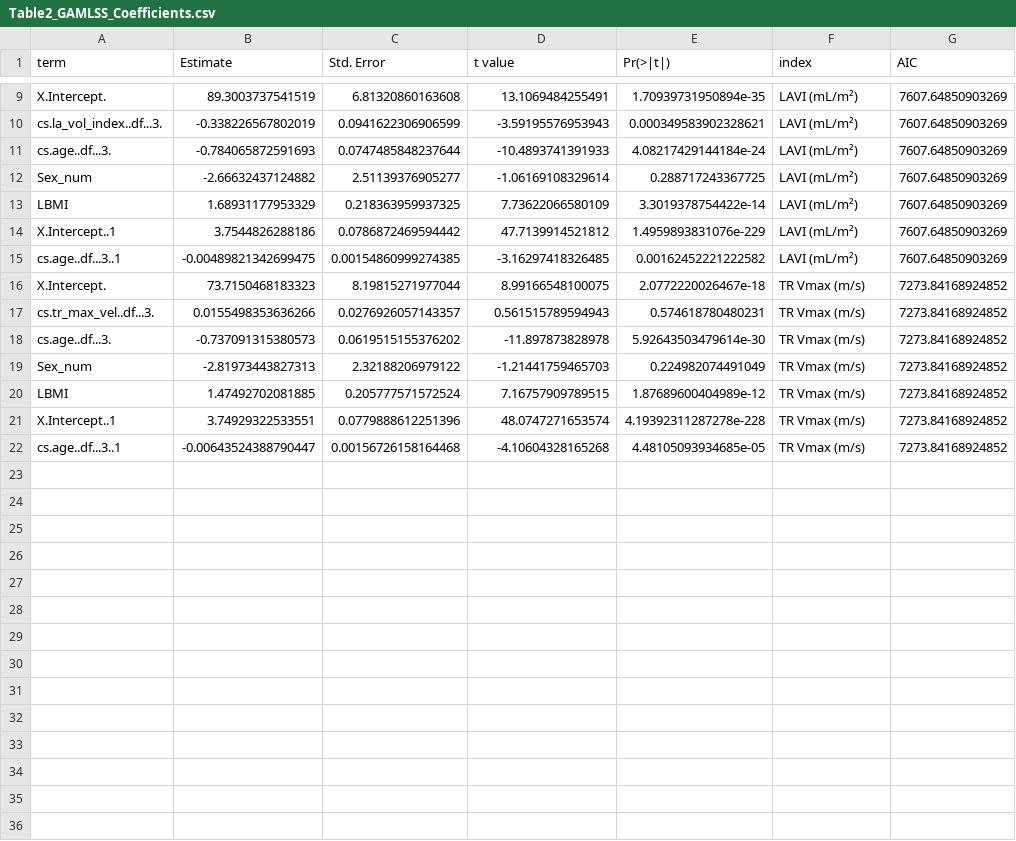
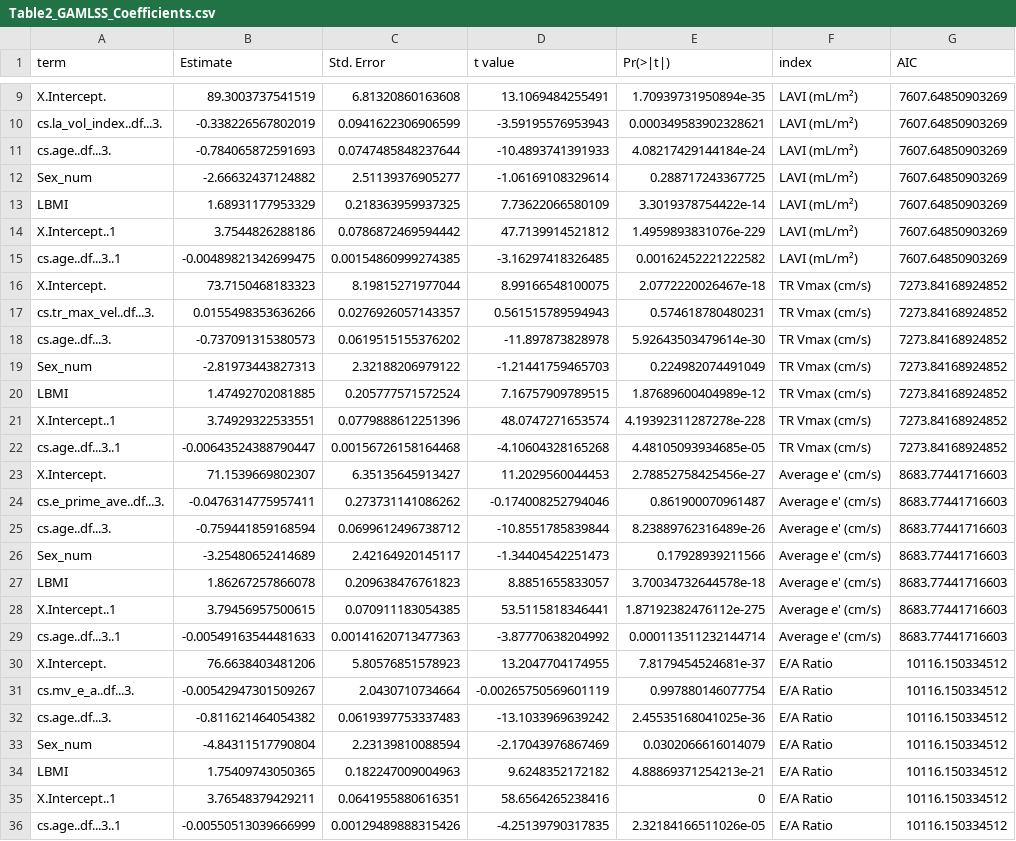
Before and after one commit to mepepin/HCM_CPX.Diastology, a CSV file: 2_Output/Table2_GAMLSS_Coefficients.csv, drawn as a sheet; only a part is shown, gaps mark what is left out.

```diff
--- a/2_Output/Table2_GAMLSS_Coefficients.csv
+++ b/2_Output/Table2_GAMLSS_Coefficients.csv
@@ -15,8 +15,22 @@
 "cs.age..df...3..1",-0.00489821342699475,0.00154860999274385,-3.16297418326485,0.00162452221222582,"LAVI (mL/m²)",7607.64850903269
-"X.Intercept.",73.7150468183323,8.19815271977044,8.99166548100075,2.0772220026467e-18,"TR Vmax (m/s)",7273.84168924852
-"cs.tr_max_vel..df...3.",0.0155498353636266,0.0276926057143357,0.561515789594943,0.574618780480231,"TR Vmax (m/s)",7273.84168924852
-"cs.age..df...3.",-0.737091315380573,0.0619515155376202,-11.897873828978,5.92643503479614e-30,"TR Vmax (m/s)",7273.84168924852
-"Sex_num",-2.81973443827313,2.32188206979122,-1.21441759465703,0.224982074491049,"TR Vmax (m/s)",7273.84168924852
-"LBMI",1.47492702081885,0.205777571572524,7.16757909789515,1.87689600404989e-12,"TR Vmax (m/s)",7273.84168924852
-"X.Intercept..1",3.74929322533551,0.0779888612251396,48.0747271653574,4.19392311287278e-228,"TR Vmax (m/s)",7273.84168924852
-"cs.age..df...3..1",-0.00643524388790447,0.00156726158164468,-4.10604328165268,4.48105093934685e-05,"TR Vmax (m/s)",7273.84168924852
+"X.Intercept.",73.7150468183323,8.19815271977044,8.99166548100075,2.0772220026467e-18,"TR Vmax (cm/s)",7273.84168924852
+"cs.tr_max_vel..df...3.",0.0155498353636266,0.0276926057143357,0.561515789594943,0.574618780480231,"TR Vmax (cm/s)",7273.84168924852
+"cs.age..df...3.",-0.737091315380573,0.0619515155376202,-11.897873828978,5.92643503479614e-30,"TR Vmax (cm/s)",7273.84168924852
+"Sex_num",-2.81973443827313,2.32188206979122,-1.21441759465703,0.224982074491049,"TR Vmax (cm/s)",7273.84168924852
+"LBMI",1.47492702081885,0.205777571572524,7.16757909789515,1.87689600404989e-12,"TR Vmax (cm/s)",7273.84168924852
+"X.Intercept..1",3.74929322533551,0.0779888612251396,48.0747271653574,4.19392311287278e-228,"TR Vmax (cm/s)",7273.84168924852
+"cs.age..df...3..1",-0.00643524388790447,0.00156726158164468,-4.10604328165268,4.48105093934685e-05,"TR Vmax (cm/s)",7273.84168924852
+"X.Intercept.",71.1539669802307,6.35135645913427,11.2029560044453,2.78852758425456e-27,"Average e' (cm/s)",8683.77441716603
+"cs.e_prime_ave..df...3.",-0.0476314775957411,0.273731141086262,-0.174008252794046,0.861900070961487,"Average e' (cm/s)",8683.77441716603
+"cs.age..df...3.",-0.759441859168594,0.0699612496738712,-10.8551785839844,8.23889762316489e-26,"Average e' (cm/s)",8683.77441716603
+"Sex_num",-3.25480652414689,2.42164920145117,-1.34404542251473,0.17928939211566,"Average e' (cm/s)",8683.77441716603
+"LBMI",1.86267257866078,0.209638476761823,8.8851655833057,3.70034732644578e-18,"Average e' (cm/s)",8683.77441716603
+"X.Intercept..1",3.79456957500615,0.070911183054385,53.5115818346441,1.87192382476112e-275,"Average e' (cm/s)",8683.77441716603
+"cs.age..df...3..1",-0.00549163544481633,0.00141620713477363,-3.87770638204992,0.000113511232144714,"Average e' (cm/s)",8683.77441716603
+"X.Intercept.",76.6638403481206,5.80576851578923,13.2047704174955,7.8179454524681e-37,"E/A Ratio",10116.150334512
+"cs.mv_e_a..df...3.",-0.00542947301509267,2.0430710734664,-0.00265750569601119,0.997880146077754,"E/A Ratio",10116.150334512
+"cs.age..df...3.",-0.811621464054382,0.0619397753337483,-13.1033969639242,2.45535168041025e-36,"E/A Ratio",10116.150334512
+"Sex_num",-4.84311517790804,2.23139810088594,-2.17043976867469,0.0302066616014079,"E/A Ratio",10116.150334512
+"LBMI",1.75409743050365,0.182247009004963,9.6248352172182,4.88869371254213e-21,"E/A Ratio",10116.150334512
+"X.Intercept..1",3.76548379429211,0.0641955880616351,58.6564265238416,0,"E/A Ratio",10116.150334512
+"cs.age..df...3..1",-0.00550513039666999,0.00129489888315426,-4.25139790317835,2.32184166511026e-05,"E/A Ratio",10116.150334512
```
Also changed, not shown: 2_Output/Sensitivity_EchoWindow_FRIEND2.csv, 2_Output/Stats_CrossSectional_LRT_FRIEND2.csv, 22 other files.
